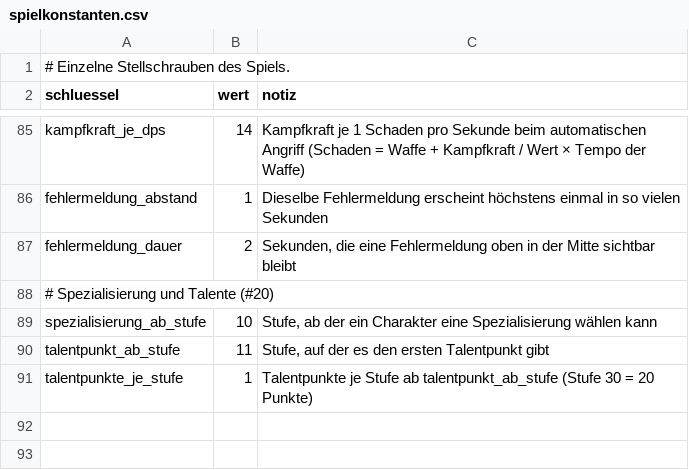
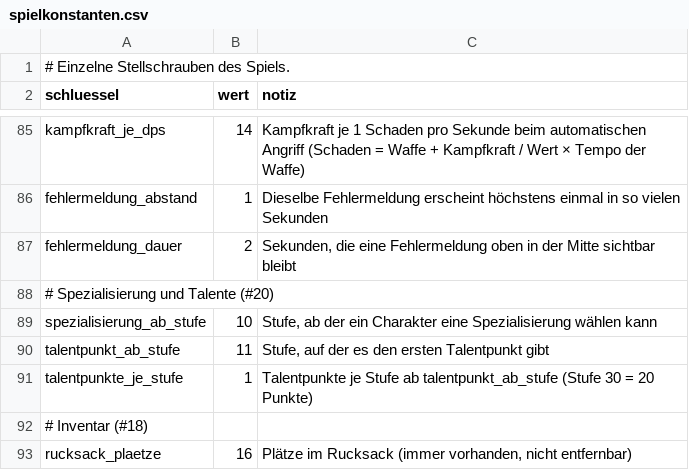
Before and after one commit to As94tt/WoM, a CSV file: game/data/tables/spielkonstanten.csv, drawn as a sheet; only a part is shown, gaps mark what is left out.

```diff
--- a/game/data/tables/spielkonstanten.csv
+++ b/game/data/tables/spielkonstanten.csv
@@ -91 +91,3 @@ talentpunkt_ab_stufe;11;Stufe, auf der es den ersten Talentpunkt gibt
 talentpunkte_je_stufe;1;Talentpunkte je Stufe ab talentpunkt_ab_stufe (Stufe 30 = 20 Punkte)
+# Inventar (#18)
+rucksack_plaetze;16;Plätze im Rucksack (immer vorhanden, nicht entfernbar)
```
Also changed, not shown: game/data/tables/gegenstaende.csv, 9 other files.
